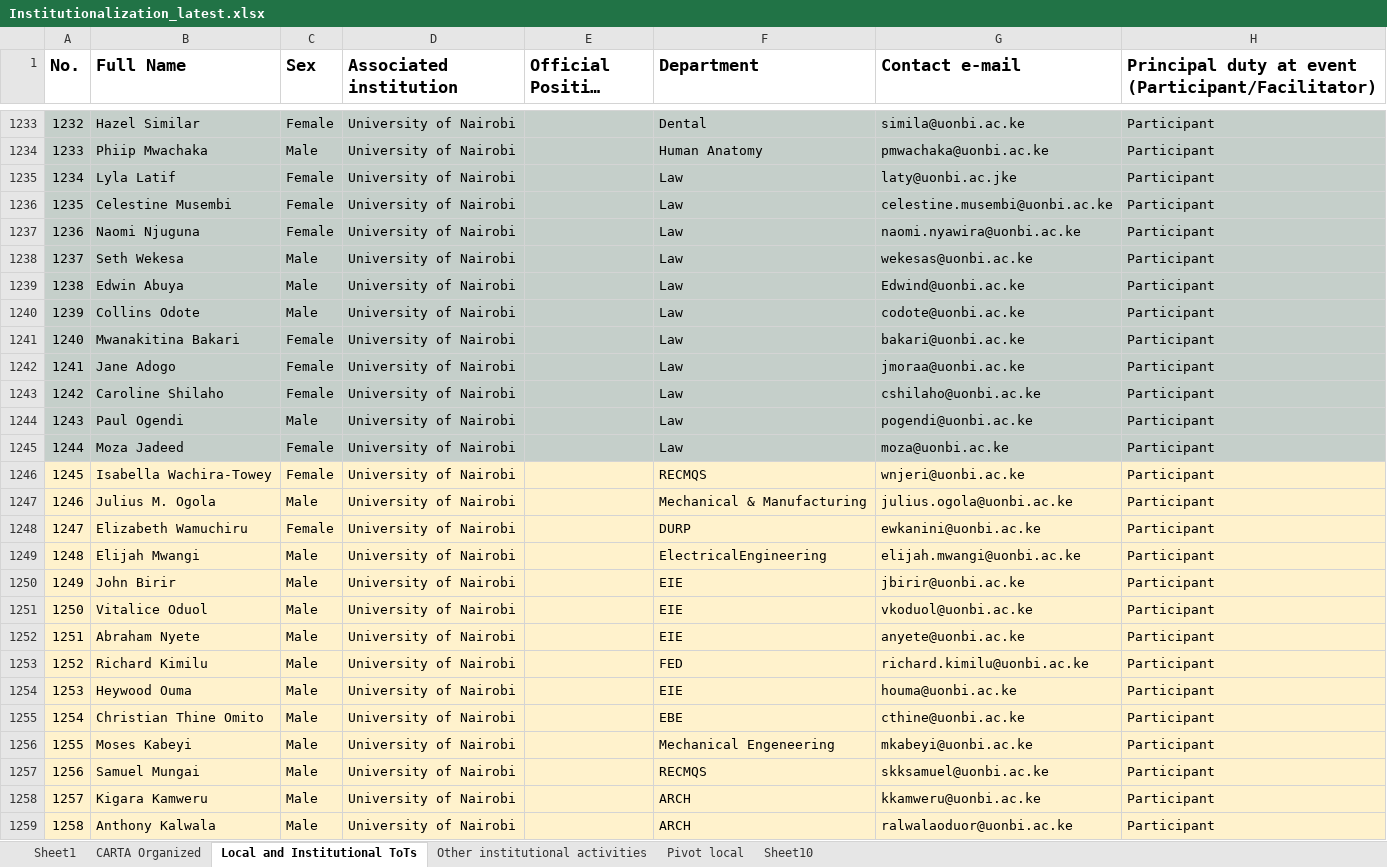
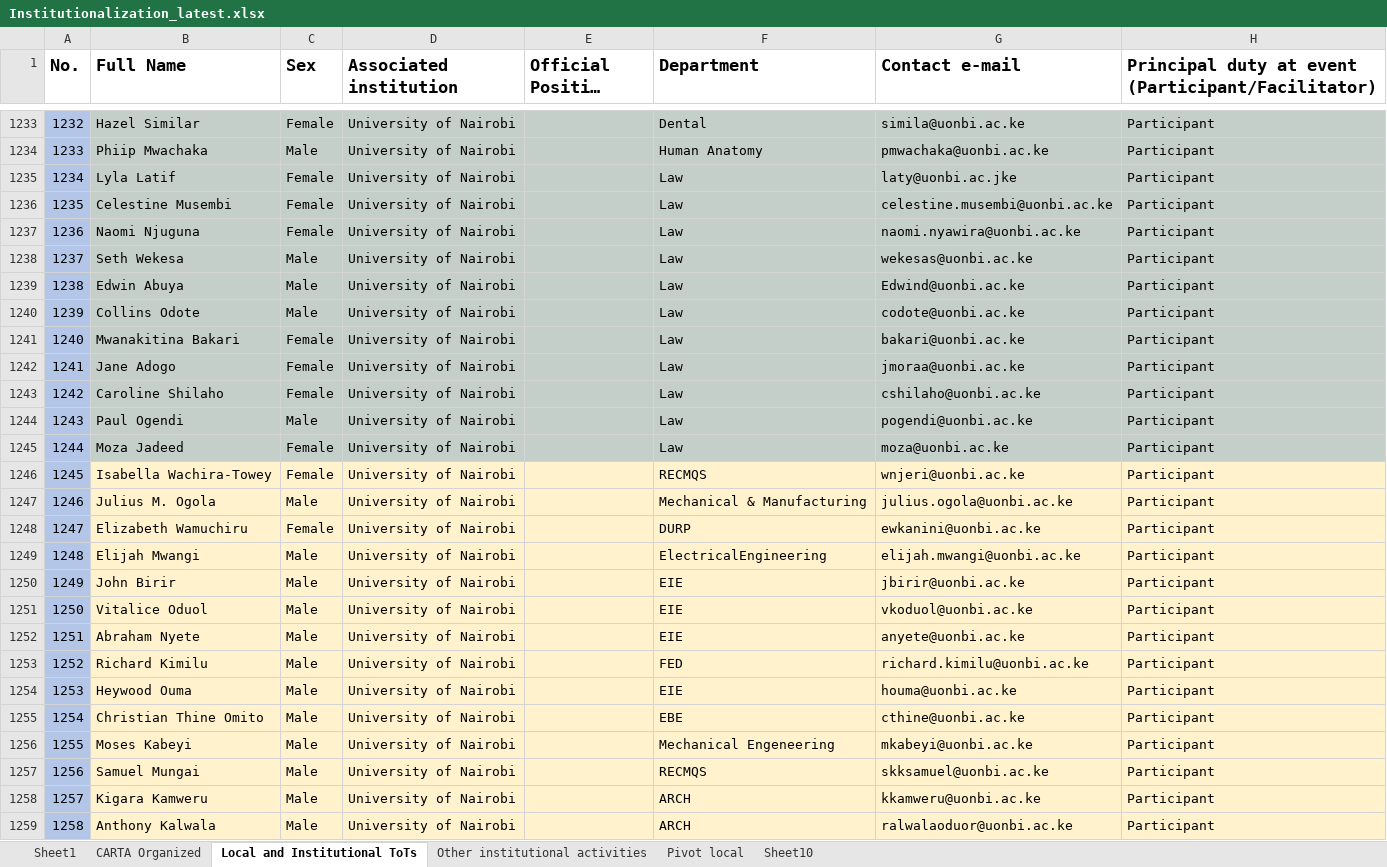
Before and after one commit to kgideon781/Download-Excel-File-to-OneDrive, an Excel workbook: data/Institutionalization_latest.xlsx, sheet Local and Institutional ToTs, drawn as a sheet; only a part is shown, gaps mark what is left out; long unchanged cells end in …; values as stored, in another font and other column widths than the file's, no borders; the diff covers the shown part only; the diff names each change by its address in the sheet, - before the commit and + after, or states it on an @@ line.

```diff
--- a/data/Institutionalization_latest.xlsx (sheet Local and Institutional ToTs)
+++ b/data/Institutionalization_latest.xlsx (sheet Local and Institutional ToTs)
-A1233:A1245 fill: #C5CFCA
+A1233:A1245 fill: #B4C6E7
-A1246:A1259 fill: #FFF2CC
+A1246:A1259 fill: #B4C6E7
```
Also changed, not shown: cell formats elsewhere in this sheet.
